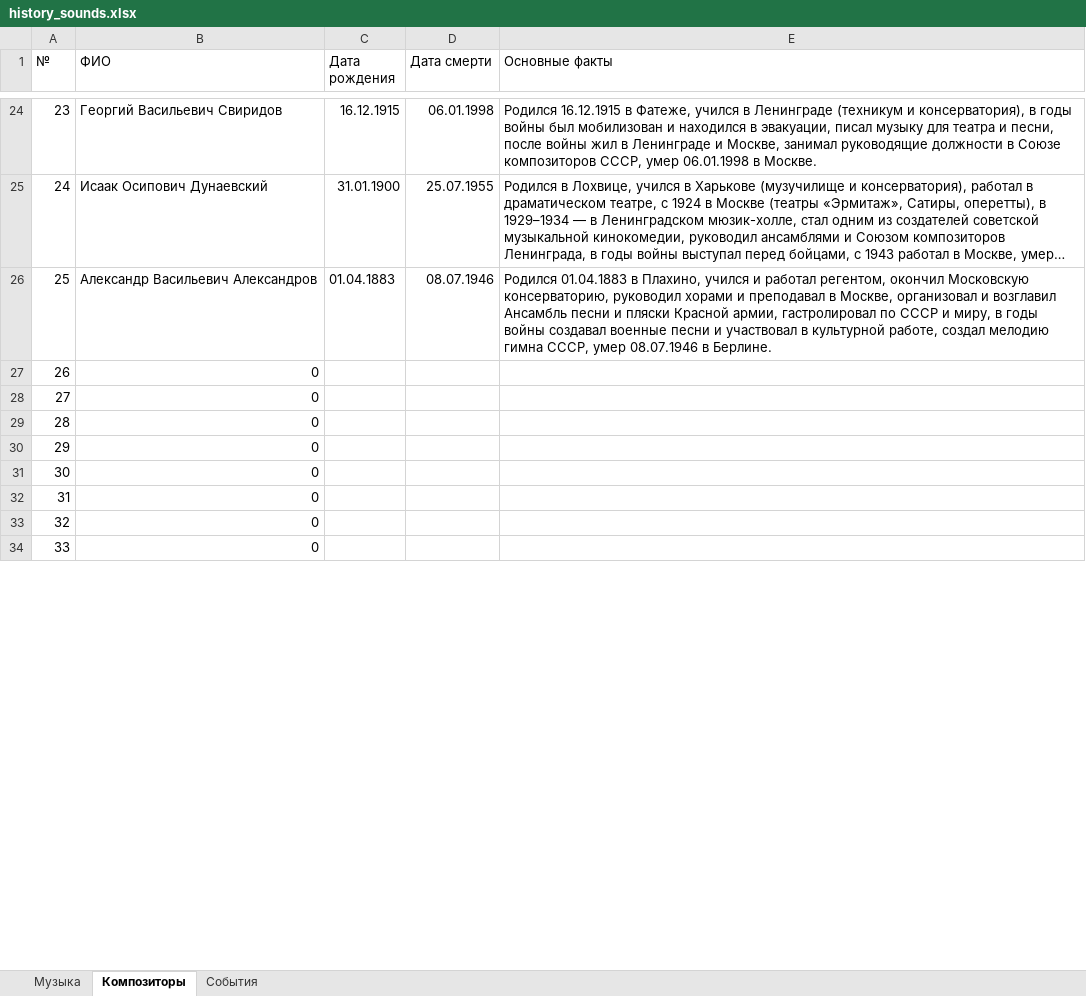
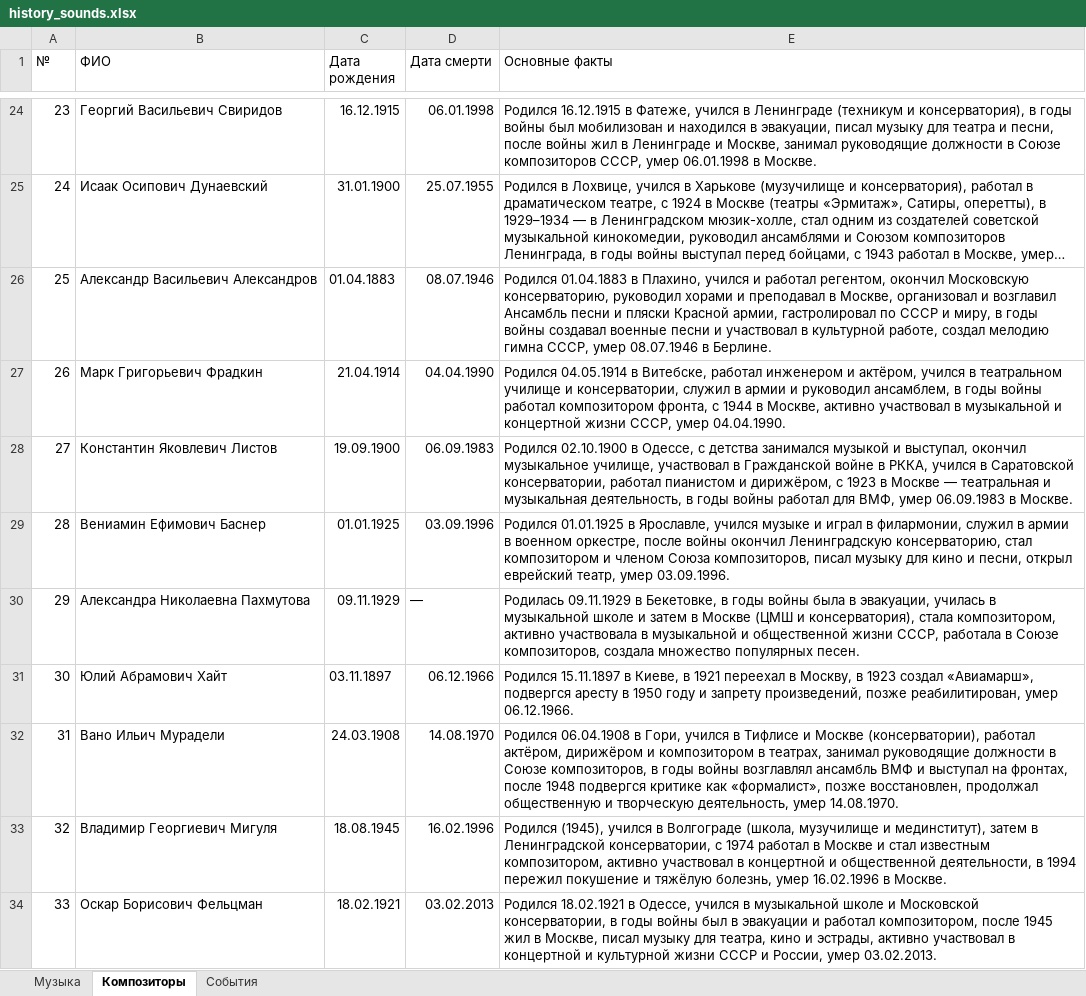
Before and after one commit to menneli/history-project, an Excel workbook: data/history_sounds.xlsx, sheet Композиторы, drawn as a sheet; only a part is shown, gaps mark what is left out; long unchanged cells end in …; values as stored, in another font and other column widths than the file's, no borders; charts and pictures not drawn; the diff covers the shown part only; the diff names each change by its address in the sheet, - before the commit and + after, or states it on an @@ line.

```diff
--- a/data/history_sounds.xlsx (sheet Композиторы)
+++ b/data/history_sounds.xlsx (sheet Композиторы)
-B27 (ФИО): 0
+B27 (ФИО): Марк Григорьевич Фрадкин
-C27 (Дата рождения): (empty)
+C27 (Дата рождения): 21.04.1914
-D27 (Дата смерти): (empty)
+D27 (Дата смерти): 04.04.1990
-E27 (Основные факты): (empty)
+E27 (Основные факты): Родился 04.05.1914 в Витебске, работал инженером и актёром, учился в театральном училище и консерватории, служил в армии и руководил ансамблем, в годы войны работал композитором фронта, с 1944 в Москве, активно участвовал в музыкальной и концертной жизни СССР, умер 04.04.1990.
-B28 (ФИО): 0
+B28 (ФИО): Константин Яковлевич Листов
-C28 (Дата рождения): (empty)
+C28 (Дата рождения): 19.09.1900
-D28 (Дата смерти): (empty)
+D28 (Дата смерти): 06.09.1983
-E28 (Основные факты): (empty)
+E28 (Основные факты): Родился 02.10.1900 в Одессе, с детства занимался музыкой и выступал, окончил музыкальное училище, участвовал в Гражданской войне в РККА, учился в Саратовской консерватории, работал пианистом и дирижёром, с 1923 в Москве — театральная и музыкальная деятельность, в годы войны работал для ВМФ, умер 06.09.1983 в Москве.
-B29 (ФИО): 0
+B29 (ФИО): Вениамин Ефимович Баснер
-C29 (Дата рождения): (empty)
+C29 (Дата рождения): 01.01.1925
-D29 (Дата смерти): (empty)
+D29 (Дата смерти): 03.09.1996
-E29 (Основные факты): (empty)
+E29 (Основные факты): Родился 01.01.1925 в Ярославле, учился музыке и играл в филармонии, служил в армии в военном оркестре, после войны окончил Ленинградскую консерваторию, стал композитором и членом Союза композиторов, писал музыку для кино и песни, открыл еврейский театр, умер 03.09.1996.
-B30 (ФИО): 0
+B30 (ФИО): Александра Николаевна Пахмутова
-C30 (Дата рождения): (empty)
+C30 (Дата рождения): 09.11.1929
-D30 (Дата смерти): (empty)
+D30 (Дата смерти): —
-E30 (Основные факты): (empty)
+E30 (Основные факты): Родилась 09.11.1929 в Бекетовке, в годы войны была в эвакуации, училась в музыкальной школе и затем в Москве (ЦМШ и консерватория), стала композитором, активно участвовала в музыкальной и общественной жизни СССР, работала в Союзе композиторов, создала множество популярных песен.
-B31 (ФИО): 0
+B31 (ФИО): Юлий Абрамович Хайт
-C31 (Дата рождения): (empty)
+C31 (Дата рождения): 03.11.1897
-D31 (Дата смерти): (empty)
+D31 (Дата смерти): 06.12.1966
-E31 (Основные факты): (empty)
+E31 (Основные факты): Родился 15.11.1897 в Киеве, в 1921 переехал в Москву, в 1923 создал «Авиамарш», подвергся аресту в 1950 году и запрету произведений, позже реабилитирован, умер 06.12.1966.
-B32 (ФИО): 0
+B32 (ФИО): Вано Ильич Мурадели
-C32 (Дата рождения): (empty)
+C32 (Дата рождения): 24.03.1908
-D32 (Дата смерти): (empty)
+D32 (Дата смерти): 14.08.1970
-E32 (Основные факты): (empty)
+E32 (Основные факты): Родился 06.04.1908 в Гори, учился в Тифлисе и Москве (консерватории), работал актёром, дирижёром и композитором в театрах, занимал руководящие должности в Союзе композиторов, в годы войны возглавлял ансамбль ВМФ и выступал на фронтах, после 1948 подвергся критике как «формалист», позже восстановлен, продолжал общественную и творческую деятельность, умер 14.08.1970.
-B33 (ФИО): 0
+B33 (ФИО): Владимир Георгиевич Мигуля
-C33 (Дата рождения): (empty)
+C33 (Дата рождения): 18.08.1945
-D33 (Дата смерти): (empty)
+D33 (Дата смерти): 16.02.1996
-E33 (Основные факты): (empty)
+E33 (Основные факты): Родился (1945), учился в Волгограде (школа, музучилище и мединститут), затем в Ленинградской консерватории, с 1974 работал в Москве и стал известным композитором, активно участвовал в концертной и общественной деятельности, в 1994 пережил покушение и тяжёлую болезнь, умер 16.02.1996 в Москве.
-B34 (ФИО): 0
+B34 (ФИО): Оскар Борисович Фельцман
-C34 (Дата рождения): (empty)
+C34 (Дата рождения): 18.02.1921
-D34 (Дата смерти): (empty)
+D34 (Дата смерти): 03.02.2013
-E34 (Основные факты): (empty)
+E34 (Основные факты): Родился 18.02.1921 в Одессе, учился в музыкальной школе и Московской консерватории, в годы войны был в эвакуации и работал композитором, после 1945 жил в Москве, писал музыку для театра, кино и эстрады, активно участвовал в концертной и культурной жизни СССР и России, умер 03.02.2013.
```
Also changed, not shown: 80 edited cells elsewhere in this sheet, sheet Музыка, formulas that keep their value, charts or pictures, 1 other file.
